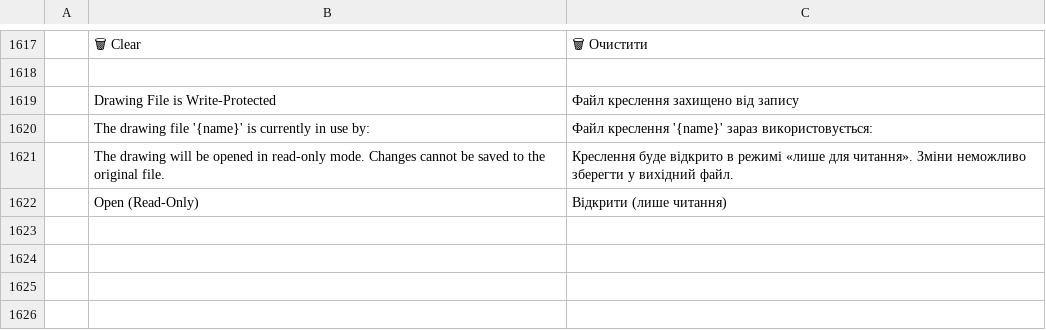
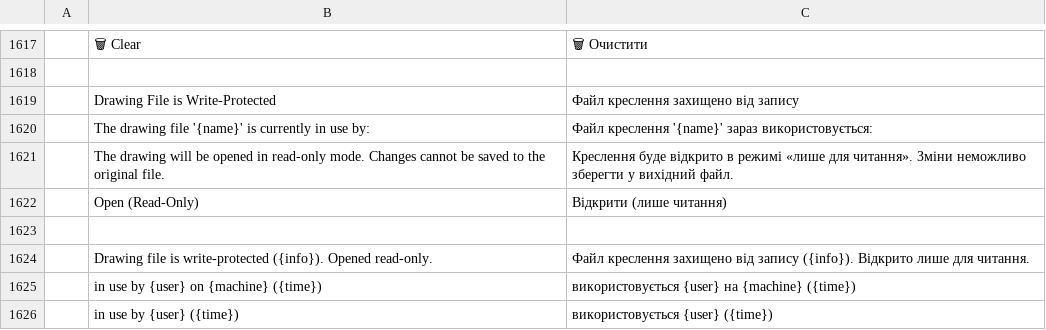
Before and after one commit to Torentje/cadcraft, a TSV file: crates/ui-egui/src/i18n/uk.tsv, drawn as a sheet; only a part is shown, gaps mark what is left out; the diff names each change by its address in the sheet, - before the commit and + after, or states it on an @@ line.

Commit message:
fix(i18n): localize commandline drawing lock echo and lock info

```diff
--- a/crates/ui-egui/src/i18n/uk.tsv
+++ b/crates/ui-egui/src/i18n/uk.tsv
+row 1623: (empty)
+row 1624:  | Drawing file is write-protected ({info}). Opened read-only. | Файл креслення захищено від запису ({info}). Відкрито лише для читання.
+row 1625:  | in use by {user} on {machine} ({time}) | використовується {user} на {machine} ({time})
+row 1626:  | in use by {user} ({time}) | використовується {user} ({time})
```
Also changed, not shown: crates/ui-egui/src/i18n/ar.tsv, crates/ui-egui/src/i18n/de.tsv, 19 other files.
